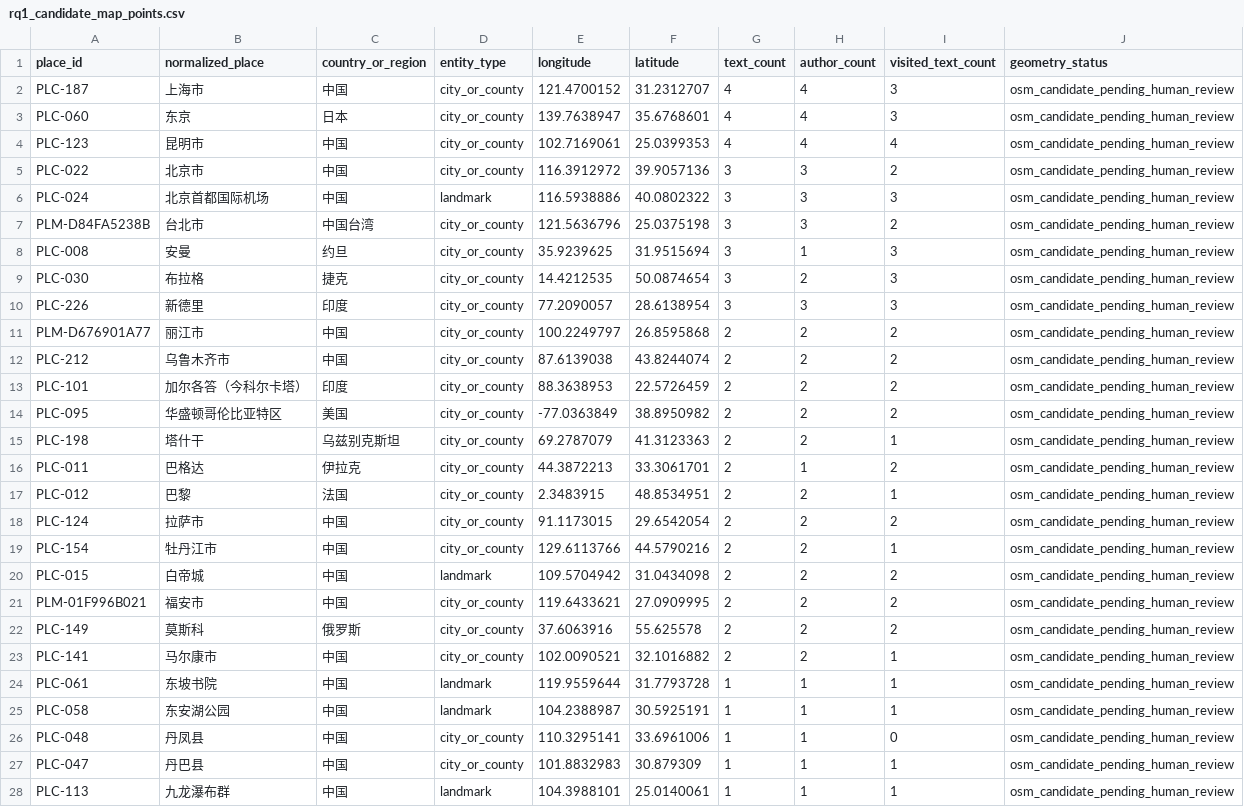
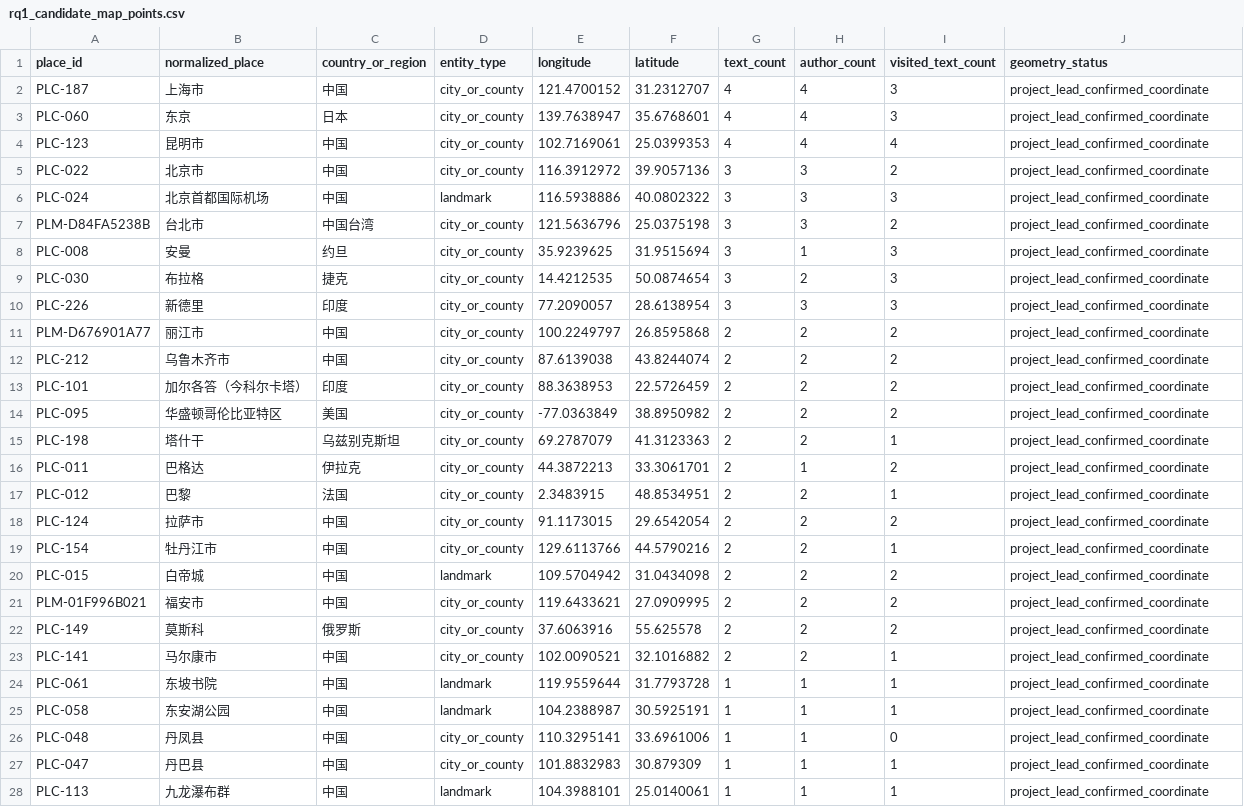
Before and after one commit to Liuyishen/Where-Chinese-Travel-Writing-Goes, a CSV file: data/public/rq1_candidate_map_points.csv, drawn as a sheet; only a part is shown; the diff covers the shown part only.

Commit message:
Record completed Q1 review sign-off

```diff
--- a/data/public/rq1_candidate_map_points.csv
+++ b/data/public/rq1_candidate_map_points.csv
@@ -1,28 +1,28 @@
 place_id,normalized_place,country_or_region,entity_type,longitude,latitude,text_count,author_count,visited_text_count,geometry_status
-PLC-187,上海市,中国,city_or_county,121.4700152,31.2312707,4,4,3,osm_candidate_pending_human_review
-PLC-060,东京,日本,city_or_county,139.7638947,35.6768601,4,4,3,osm_candidate_pending_human_review
-PLC-123,昆明市,中国,city_or_county,102.7169061,25.0399353,4,4,4,osm_candidate_pending_human_review
-PLC-022,北京市,中国,city_or_county,116.3912972,39.9057136,3,3,2,osm_candidate_pending_human_review
-PLC-024,北京首都国际机场,中国,landmark,116.5938886,40.0802322,3,3,3,osm_candidate_pending_human_review
-PLM-D84FA5238B,台北市,中国台湾,city_or_county,121.5636796,25.0375198,3,3,2,osm_candidate_pending_human_review
-PLC-008,安曼,约旦,city_or_county,35.9239625,31.9515694,3,1,3,osm_candidate_pending_human_review
-PLC-030,布拉格,捷克,city_or_county,14.4212535,50.0874654,3,2,3,osm_candidate_pending_human_review
-PLC-226,新德里,印度,city_or_county,77.2090057,28.6138954,3,3,3,osm_candidate_pending_human_review
-PLM-D676901A77,丽江市,中国,city_or_county,100.2249797,26.8595868,2,2,2,osm_candidate_pending_human_review
-PLC-212,乌鲁木齐市,中国,city_or_county,87.6139038,43.8244074,2,2,2,osm_candidate_pending_human_review
-PLC-101,加尔各答（今科尔卡塔）,印度,city_or_county,88.3638953,22.5726459,2,2,2,osm_candidate_pending_human_review
-PLC-095,华盛顿哥伦比亚特区,美国,city_or_county,-77.0363849,38.8950982,2,2,2,osm_candidate_pending_human_review
-PLC-198,塔什干,乌兹别克斯坦,city_or_county,69.2787079,41.3123363,2,2,1,osm_candidate_pending_human_review
-PLC-011,巴格达,伊拉克,city_or_county,44.3872213,33.3061701,2,1,2,osm_candidate_pending_human_review
-PLC-012,巴黎,法国,city_or_county,2.3483915,48.8534951,2,2,1,osm_candidate_pending_human_review
-PLC-124,拉萨市,中国,city_or_county,91.1173015,29.6542054,2,2,2,osm_candidate_pending_human_review
-PLC-154,牡丹江市,中国,city_or_county,129.6113766,44.5790216,2,2,1,osm_candidate_pending_human_review
-PLC-015,白帝城,中国,landmark,109.5704942,31.0434098,2,2,2,osm_candidate_pending_human_review
-PLM-01F996B021,福安市,中国,city_or_county,119.6433621,27.0909995,2,2,2,osm_candidate_pending_human_review
-PLC-149,莫斯科,俄罗斯,city_or_county,37.6063916,55.625578,2,2,2,osm_candidate_pending_human_review
-PLC-141,马尔康市,中国,city_or_county,102.0090521,32.1016882,2,2,1,osm_candidate_pending_human_review
-PLC-061,东坡书院,中国,landmark,119.9559644,31.7793728,1,1,1,osm_candidate_pending_human_review
-PLC-058,东安湖公园,中国,landmark,104.2388987,30.5925191,1,1,1,osm_candidate_pending_human_review
-PLC-048,丹凤县,中国,city_or_county,110.3295141,33.6961006,1,1,0,osm_candidate_pending_human_review
-PLC-047,丹巴县,中国,city_or_county,101.8832983,30.879309,1,1,1,osm_candidate_pending_human_review
-PLC-113,九龙瀑布群,中国,landmark,104.3988101,25.0140061,1,1,1,osm_candidate_pending_human_review
+PLC-187,上海市,中国,city_or_county,121.4700152,31.2312707,4,4,3,project_lead_confirmed_coordinate
+PLC-060,东京,日本,city_or_county,139.7638947,35.6768601,4,4,3,project_lead_confirmed_coordinate
+PLC-123,昆明市,中国,city_or_county,102.7169061,25.0399353,4,4,4,project_lead_confirmed_coordinate
+PLC-022,北京市,中国,city_or_county,116.3912972,39.9057136,3,3,2,project_lead_confirmed_coordinate
+PLC-024,北京首都国际机场,中国,landmark,116.5938886,40.0802322,3,3,3,project_lead_confirmed_coordinate
+PLM-D84FA5238B,台北市,中国台湾,city_or_county,121.5636796,25.0375198,3,3,2,project_lead_confirmed_coordinate
+PLC-008,安曼,约旦,city_or_county,35.9239625,31.9515694,3,1,3,project_lead_confirmed_coordinate
+PLC-030,布拉格,捷克,city_or_county,14.4212535,50.0874654,3,2,3,project_lead_confirmed_coordinate
+PLC-226,新德里,印度,city_or_county,77.2090057,28.6138954,3,3,3,project_lead_confirmed_coordinate
+PLM-D676901A77,丽江市,中国,city_or_county,100.2249797,26.8595868,2,2,2,project_lead_confirmed_coordinate
+PLC-212,乌鲁木齐市,中国,city_or_county,87.6139038,43.8244074,2,2,2,project_lead_confirmed_coordinate
+PLC-101,加尔各答（今科尔卡塔）,印度,city_or_county,88.3638953,22.5726459,2,2,2,project_lead_confirmed_coordinate
+PLC-095,华盛顿哥伦比亚特区,美国,city_or_county,-77.0363849,38.8950982,2,2,2,project_lead_confirmed_coordinate
+PLC-198,塔什干,乌兹别克斯坦,city_or_county,69.2787079,41.3123363,2,2,1,project_lead_confirmed_coordinate
+PLC-011,巴格达,伊拉克,city_or_county,44.3872213,33.3061701,2,1,2,project_lead_confirmed_coordinate
+PLC-012,巴黎,法国,city_or_county,2.3483915,48.8534951,2,2,1,project_lead_confirmed_coordinate
+PLC-124,拉萨市,中国,city_or_county,91.1173015,29.6542054,2,2,2,project_lead_confirmed_coordinate
+PLC-154,牡丹江市,中国,city_or_county,129.6113766,44.5790216,2,2,1,project_lead_confirmed_coordinate
+PLC-015,白帝城,中国,landmark,109.5704942,31.0434098,2,2,2,project_lead_confirmed_coordinate
+PLM-01F996B021,福安市,中国,city_or_county,119.6433621,27.0909995,2,2,2,project_lead_confirmed_coordinate
+PLC-149,莫斯科,俄罗斯,city_or_county,37.6063916,55.625578,2,2,2,project_lead_confirmed_coordinate
+PLC-141,马尔康市,中国,city_or_county,102.0090521,32.1016882,2,2,1,project_lead_confirmed_coordinate
+PLC-061,东坡书院,中国,landmark,119.9559644,31.7793728,1,1,1,project_lead_confirmed_coordinate
+PLC-058,东安湖公园,中国,landmark,104.2388987,30.5925191,1,1,1,project_lead_confirmed_coordinate
+PLC-048,丹凤县,中国,city_or_county,110.3295141,33.6961006,1,1,0,project_lead_confirmed_coordinate
+PLC-047,丹巴县,中国,city_or_county,101.8832983,30.879309,1,1,1,project_lead_confirmed_coordinate
+PLC-113,九龙瀑布群,中国,landmark,104.3988101,25.0140061,1,1,1,project_lead_confirmed_coordinate
```
Also changed, not shown: 56 edited cells elsewhere in this file, 9 other files.
